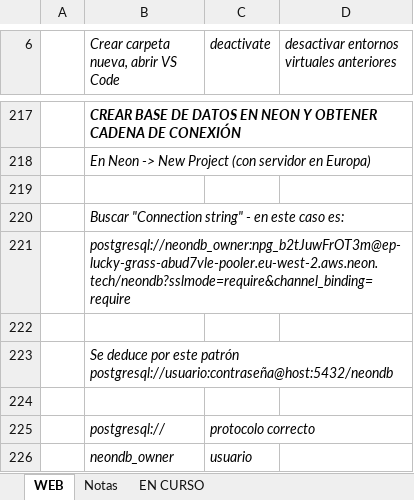
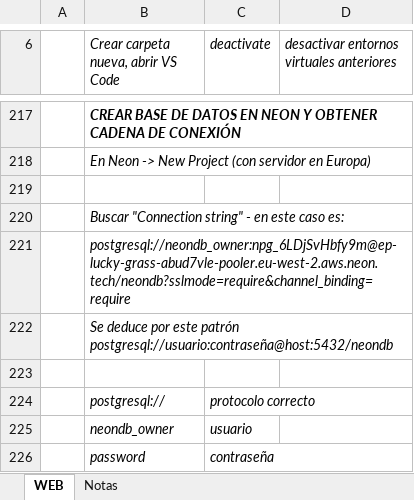
Before and after one commit to Carlos-Arca-Barca/Incidencias, an Excel workbook: Notas.xlsx, sheet WEB, drawn as a sheet; only a part is shown, gaps mark what is left out; the shorter side is filled out with more unchanged rows; values as stored, in another font and other column widths than the file's, no borders; the diff names each change by its address in the sheet, - before the commit and + after, or states it on an @@ line.

```diff
--- a/Notas.xlsx (sheet WEB)
+++ b/Notas.xlsx (sheet WEB)
-sheet tab: EN CURSO
-B221: postgresql://neondb_owner:npg_b2tJuwFrOT3m@ep-lucky-grass-abud7vle-pooler.eu-west-2.aws.neon.tech/neondb?sslmode=require&channel_binding=require
+B221: postgresql://neondb_owner:npg_6LDjSvHbfy9m@ep-lucky-grass-abud7vle-pooler.eu-west-2.aws.neon.tech/neondb?sslmode=require&channel_binding=require
-row 222: (empty)
```
Also changed, not shown: sheet Notas, 30 other files.
